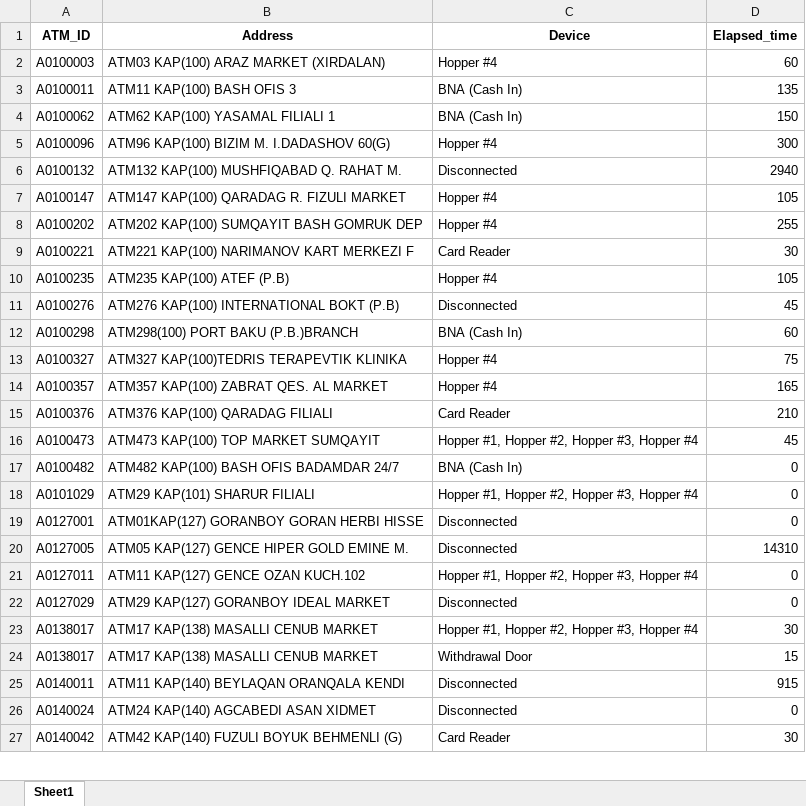
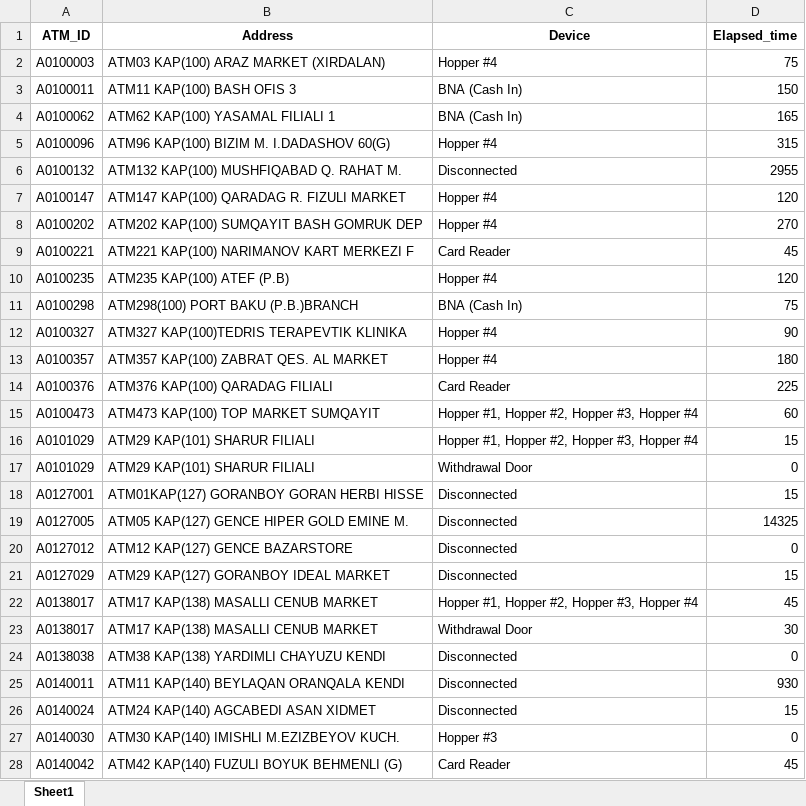
Before and after one commit to kbturgut090/fimi, an Excel workbook: last_down.xlsx, sheet Sheet1, drawn as a sheet; only a part is shown; values as stored, in another font and other column widths than the file's, no borders; removed rows and columns are numbered as before the commit, all else as after; the diff covers the shown part only; the diff names each change by its address in the sheet, - before the commit and + after, or states it on an @@ line.

Commit message:
all

```diff
--- a/last_down.xlsx (sheet Sheet1)
+++ b/last_down.xlsx (sheet Sheet1)
-D2 (Elapsed_time): 60
+D2 (Elapsed_time): 75
-D3 (Elapsed_time): 135
+D3 (Elapsed_time): 150
-D4 (Elapsed_time): 150
+D4 (Elapsed_time): 165
-D5 (Elapsed_time): 300
+D5 (Elapsed_time): 315
-D6 (Elapsed_time): 2940
+D6 (Elapsed_time): 2955
-D7 (Elapsed_time): 105
+D7 (Elapsed_time): 120
-D8 (Elapsed_time): 255
+D8 (Elapsed_time): 270
-D9 (Elapsed_time): 30
+D9 (Elapsed_time): 45
-D10 (Elapsed_time): 105
+D10 (Elapsed_time): 120
-row 11: A0100276 | ATM276 KAP(100) INTERNATIONAL BOKT (P.B) | Disconnected | 45
-D11 (Elapsed_time): 60
+D11 (Elapsed_time): 75
-D12 (Elapsed_time): 75
+D12 (Elapsed_time): 90
-D13 (Elapsed_time): 165
+D13 (Elapsed_time): 180
-D14 (Elapsed_time): 210
+D14 (Elapsed_time): 225
-D15 (Elapsed_time): 45
+D15 (Elapsed_time): 60
-row 17: A0100482 | ATM482 KAP(100) BASH OFIS BADAMDAR 24/7 | BNA (Cash In) | 0
+row 16: A0101029 | ATM29 KAP(101) SHARUR FILIALI | Hopper #1, Hopper #2, Hopper #3, Hopper #4 | 15
-C17 (Device): Hopper #1, Hopper #2, Hopper #3, Hopper #4
+C17 (Device): Withdrawal Door
-D18 (Elapsed_time): 0
+D18 (Elapsed_time): 15
-D19 (Elapsed_time): 14310
+D19 (Elapsed_time): 14325
-row 21: A0127011 | ATM11 KAP(127) GENCE OZAN KUCH.102 | Hopper #1, Hopper #2, Hopper #3, Hopper #4 | 0
+row 20: A0127012 | ATM12 KAP(127) GENCE BAZARSTORE | Disconnected | 0
-D21 (Elapsed_time): 0
+D21 (Elapsed_time): 15
-D22 (Elapsed_time): 30
+D22 (Elapsed_time): 45
-D23 (Elapsed_time): 15
+D23 (Elapsed_time): 30
+row 24: A0138038 | ATM38 KAP(138) YARDIMLI CHAYUZU KENDI | Disconnected | 0
-D25 (Elapsed_time): 915
+D25 (Elapsed_time): 930
-D26 (Elapsed_time): 0
+D26 (Elapsed_time): 15
+row 27: A0140030 | ATM30 KAP(140) IMISHLI M.EZIZBEYOV KUCH. | Hopper #3 | 0
-D28 (Elapsed_time): 30
+D28 (Elapsed_time): 45
```
Also changed, not shown: 1 added row, 1 removed row and 11 edited cells elsewhere in this sheet.
